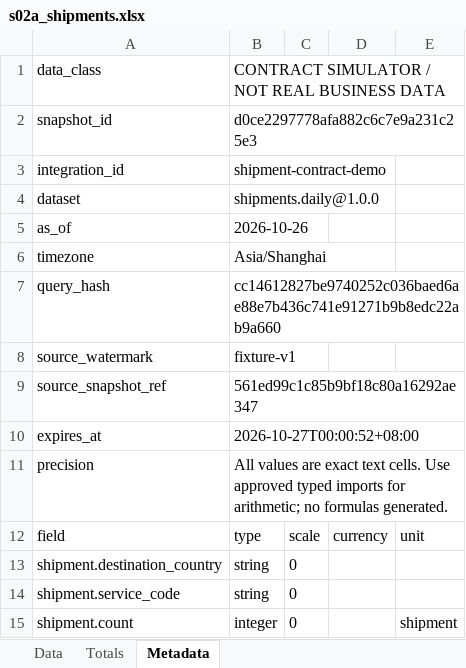
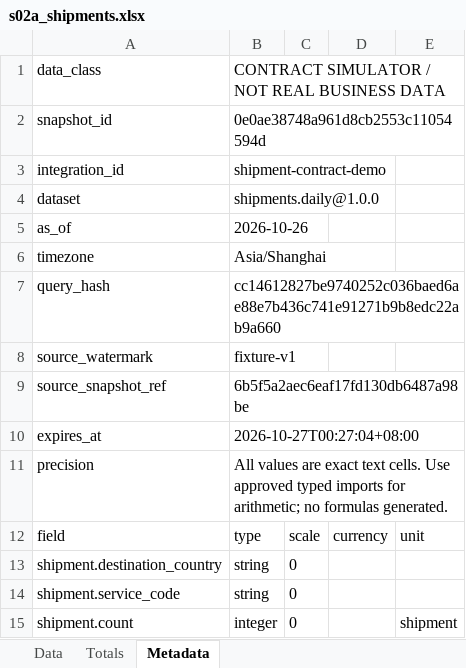
Before and after one commit to idp-xyz/idp-reporting, an Excel workbook: evidence/s03a/race/s02a_shipments.xlsx, sheet Metadata, drawn as a sheet; values as stored, in another font and other column widths than the file's, no borders; the diff names each change by its address in the sheet, - before the commit and + after, or states it on an @@ line.

```diff
--- a/evidence/s03a/race/s02a_shipments.xlsx (sheet Metadata)
+++ b/evidence/s03a/race/s02a_shipments.xlsx (sheet Metadata)
-B2: d0ce2297778afa882c6c7e9a231c25e3
+B2: 0e0ae38748a961d8cb2553c11054594d
-B9: 561ed99c1c85b9bf18c80a16292ae347
+B9: 6b5f5a2aec6eaf17fd130db6487a98be
-B10: 2026-10-27T00:00:52+08:00
+B10: 2026-10-27T00:27:04+08:00
```
Also changed, not shown: evidence/s03a/dom/console_finance.xlsx, evidence/s03a/normal/s02a_finance.xlsx, 37 other files.
